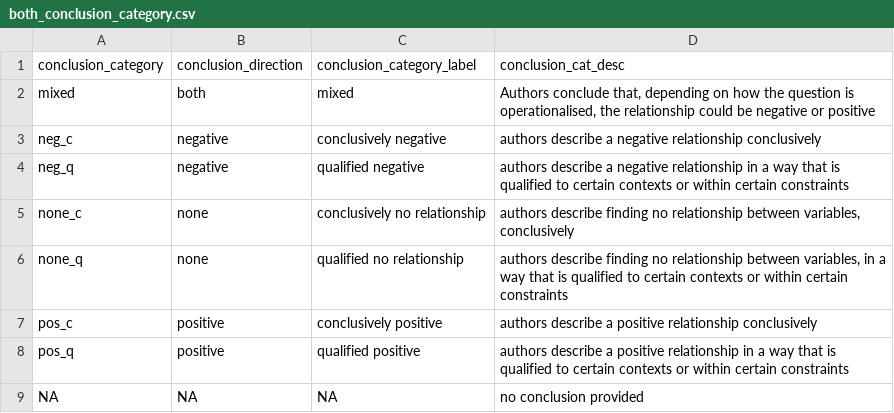
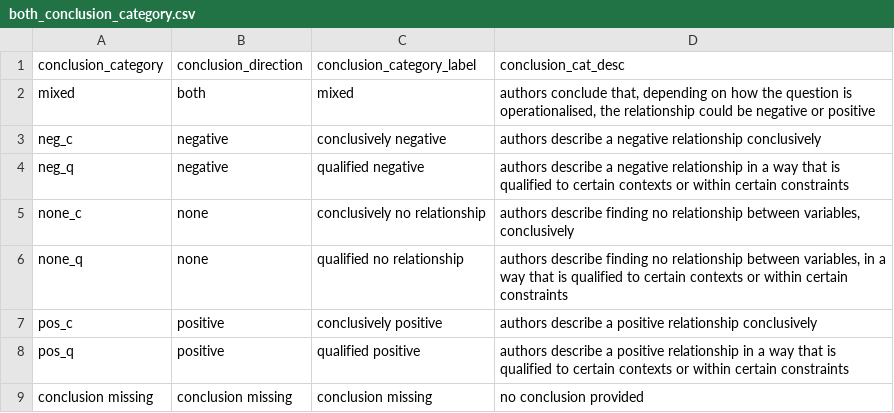
Before and after one commit to softloud/questionability, a CSV file: dbt/seeds/both_conclusion_category.csv, drawn as a sheet; removed rows and columns are numbered as before the commit, all else as after; the diff names each change by its address in the sheet, - before the commit and + after, or states it on an @@ line.

Commit message:
#149 conclusion missing is now a valid level

```diff
--- a/dbt/seeds/both_conclusion_category.csv
+++ b/dbt/seeds/both_conclusion_category.csv
-D2 (conclusion_cat_desc): Authors conclude that,…
+D2 (conclusion_cat_desc): authors conclude that,…
-row 9: NA | NA | NA | no conclusion provided
+row 9: conclusion missing | conclusion missing | conclusion missing | no conclusion provided
```
Also changed, not shown: 4 other files.
